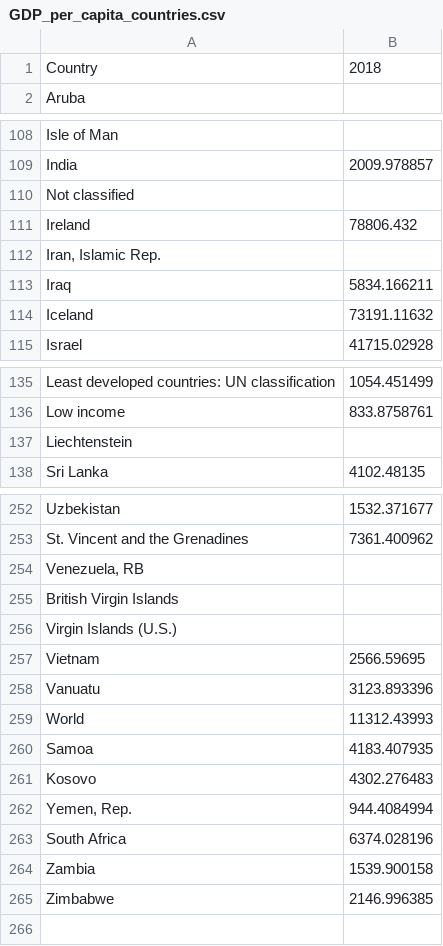
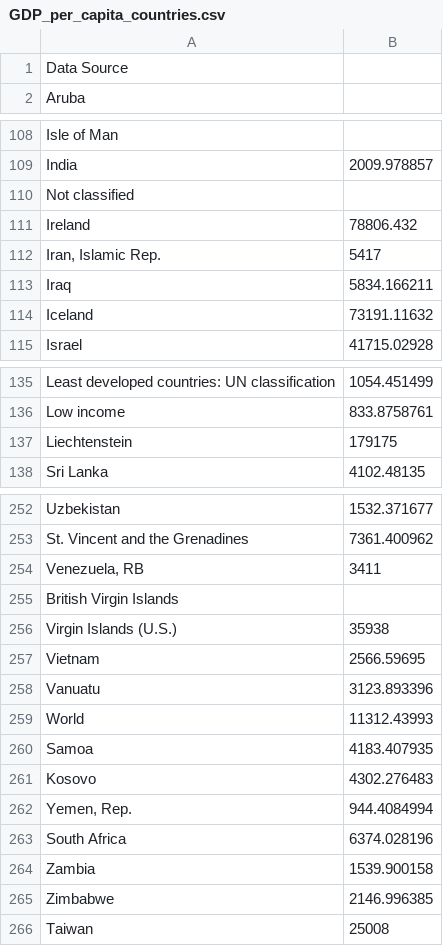
Before and after one commit to hopl1t/covid19, a CSV file: external_datasets/GDP_per_capita_countries.csv, drawn as a sheet; only a part is shown, gaps mark what is left out; the diff covers the shown part only.

```diff
--- a/external_datasets/GDP_per_capita_countries.csv
+++ b/external_datasets/GDP_per_capita_countries.csv
@@ -1,2 +1,2 @@
-Country,2018
+Data Source,
 Aruba,
@@ -111,3 +111,3 @@ Not classified,
 Ireland,78806.432
-"Iran, Islamic Rep.",
+"Iran, Islamic Rep.",5417
 Iraq,5834.166211
@@ -136,3 +136,3 @@ Least developed countries: UN classification,1054.451499
 Low income,833.8758761
-Liechtenstein,
+Liechtenstein,179175
 Sri Lanka,4102.48135
@@ -253,5 +253,5 @@ Uzbekistan,1532.371677
 St. Vincent and the Grenadines,7361.400962
-"Venezuela, RB",
+"Venezuela, RB",3411
 British Virgin Islands,
-Virgin Islands (U.S.),
+Virgin Islands (U.S.),35938
 Vietnam,2566.59695
@@ -265 +265,2 @@ Zambia,1539.900158
 Zimbabwe,2146.996385
+Taiwan,25008
```
Also changed, not shown: 1 edited cell elsewhere in this file, external_datasets/urbanization_data.csv, 7 other files.
